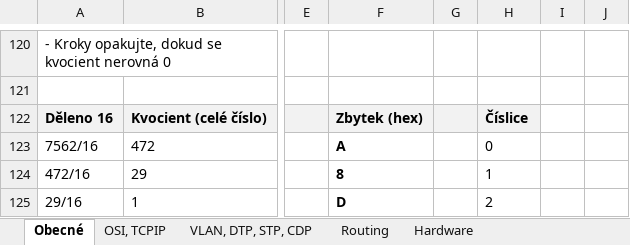
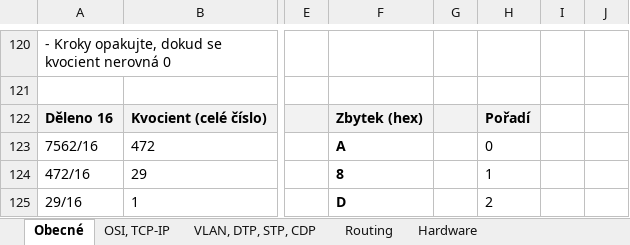
Before and after one commit to MarekBubenik/personalNotes, an Excel workbook: Cisco_CCNA_networking.xlsx, sheet Obecné, drawn as a sheet; only a part is shown, gaps mark what is left out; values as stored, in another font and other column widths than the file's, no borders; charts and pictures not drawn; the diff names each change by its address in the sheet, - before the commit and + after, or states it on an @@ line.

```diff
--- a/Cisco_CCNA_networking.xlsx (sheet Obecné)
+++ b/Cisco_CCNA_networking.xlsx (sheet Obecné)
-sheet tab: OSI, TCPIP
+sheet tab: OSI, TCP-IP
-H122: Číslice
+H122: Pořadí
```
Also changed, not shown: sheet Hardware, charts or pictures, MS_PowerShell.xlsx, 2 other files.
